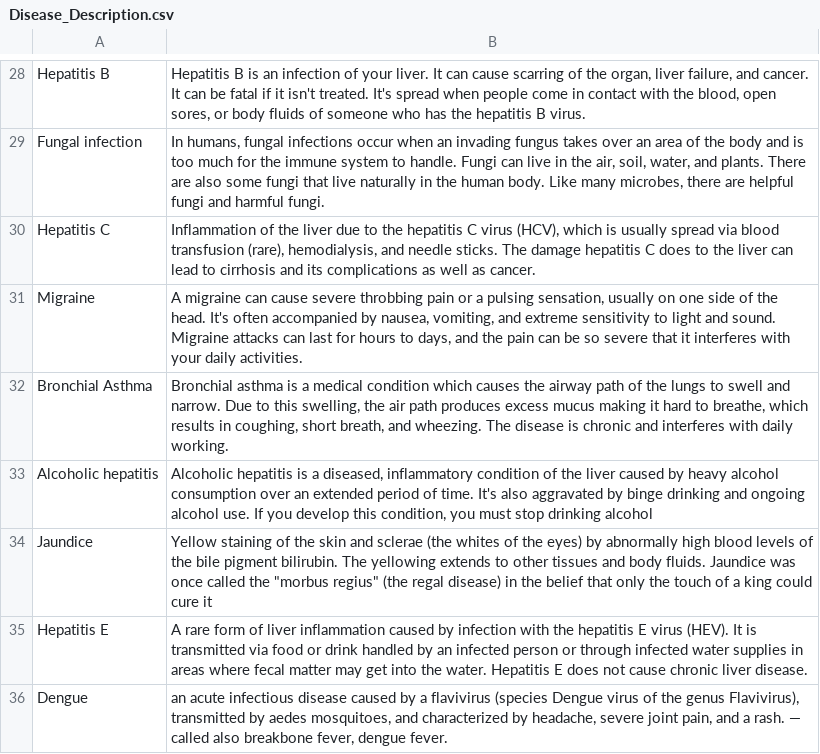
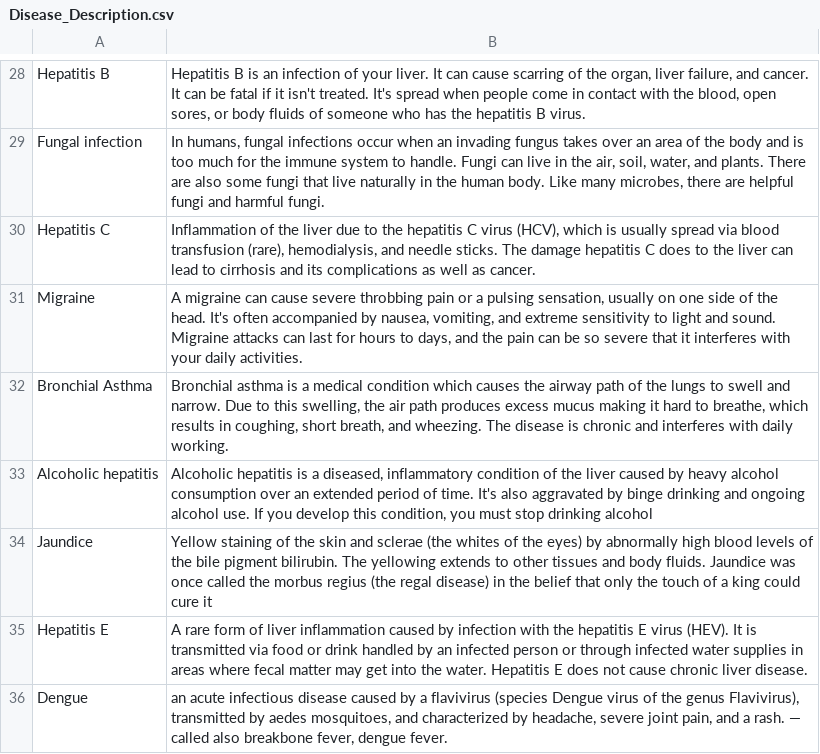
Before and after one commit to Mastro66/RPCW2024-Normal, a CSV file: ex2/Disease_Description.csv, drawn as a sheet; only a part is shown, gaps mark what is left out.

```diff
--- a/ex2/Disease_Description.csv
+++ b/ex2/Disease_Description.csv
@@ -33,3 +33,3 @@ Bronchial Asthma,"Bronchial asthma is a medical condition which causes the airwa
 Alcoholic hepatitis,"Alcoholic hepatitis is a diseased, inflammatory condition of the liver caused by heavy alcohol consumption over an extended period of time. It's also aggravated by binge drinking and ongoing alcohol use. If you develop this condition, you must stop drinking alcohol"
-Jaundice,"Yellow staining of the skin and sclerae (the whites of the eyes) by abnormally high blood levels of the bile pigment bilirubin. The yellowing extends to other tissues and body fluids. Jaundice was once called the ""morbus regius"" (the regal disease) in the belief that only the touch of a king could cure it"
+Jaundice,"Yellow staining of the skin and sclerae (the whites of the eyes) by abnormally high blood levels of the bile pigment bilirubin. The yellowing extends to other tissues and body fluids. Jaundice was once called the morbus regius (the regal disease) in the belief that only the touch of a king could cure it"
 Hepatitis E,A rare form of liver inflammation caused by infection with the hepatitis E virus (HEV). It is transmitted via food or drink handled by an infected person or through infected water supplies in areas where fecal matter may get into the water. Hepatitis E does not cause chronic liver disease.
```
Also changed, not shown: 2 other files.
